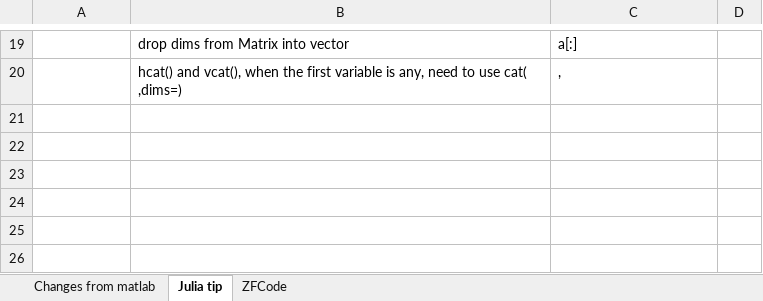
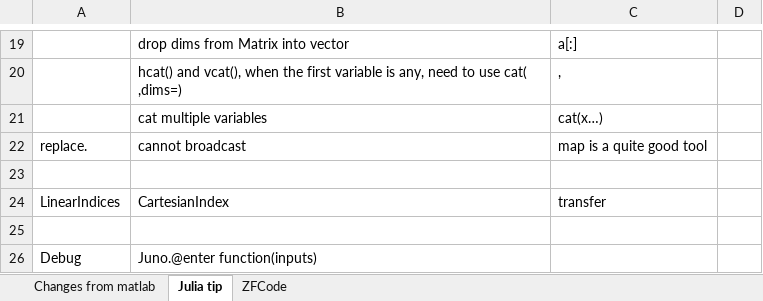
Before and after one commit to Cannaxuan/Validus, an Excel workbook: Changes from Matlab to Julia.xlsx, sheet Julia tip, drawn as a sheet; only a part is shown, gaps mark what is left out; values as stored, in another font and other column widths than the file's, no borders; the diff names each change by its address in the sheet, - before the commit and + after, or states it on an @@ line.

```diff
--- a/Changes from Matlab to Julia.xlsx (sheet Julia tip)
+++ b/Changes from Matlab to Julia.xlsx (sheet Julia tip)
+row 21:  | cat multiple variables | cat(x…)
+row 22: replace. | cannot broadcast | map is a quite good tool
+row 23: (empty)
+row 24: LinearIndices | CartesianIndex | transfer
+row 25: (empty)
+row 26: Debug | Juno.@enter function(inputs)
```
Also changed, not shown: sheet ZFCode, sheet Changes from matlab, 16 other files.
